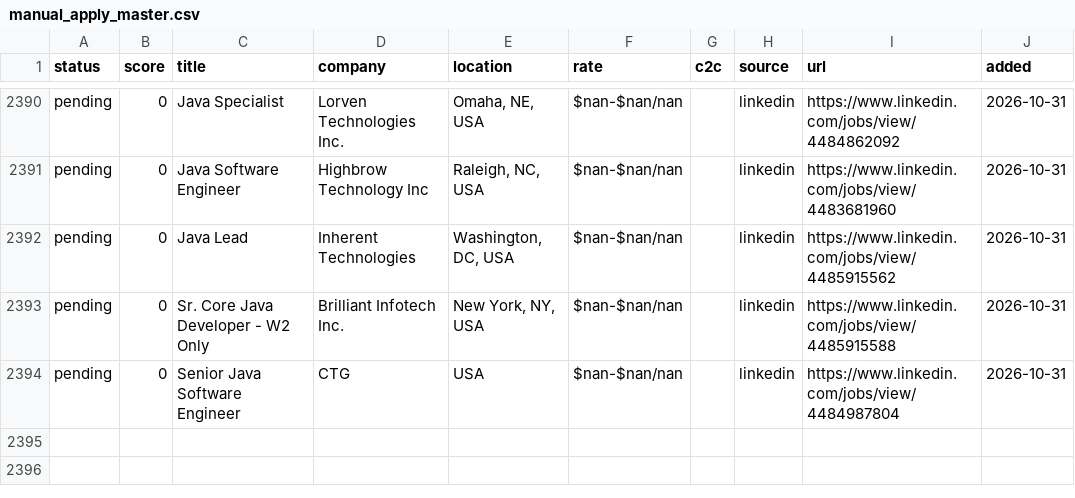
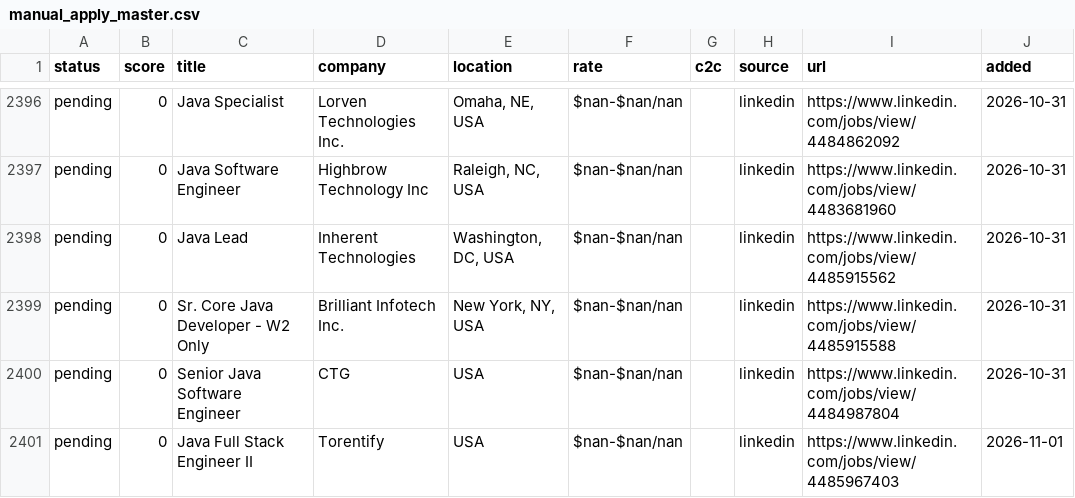
Before and after one commit to BOBRIKH75/job-finder, a CSV file: agent/data/manual_apply_master.csv, drawn as a sheet; only a part is shown, gaps mark what is left out; the diff covers the shown part only; the diff names each change by its address in the sheet, - before the commit and + after, or states it on an @@ line.

```diff
--- a/agent/data/manual_apply_master.csv
+++ b/agent/data/manual_apply_master.csv
+row 2401: pending | 0 | Java Full Stack Engineer II | Torentify | USA | $nan-$nan/nan |  | linkedin | https://www.linkedin.com/jobs/view/4485967403 | 2026-11-01
```
Also changed, not shown: 7 added rows elsewhere in this file, 4 other files.
